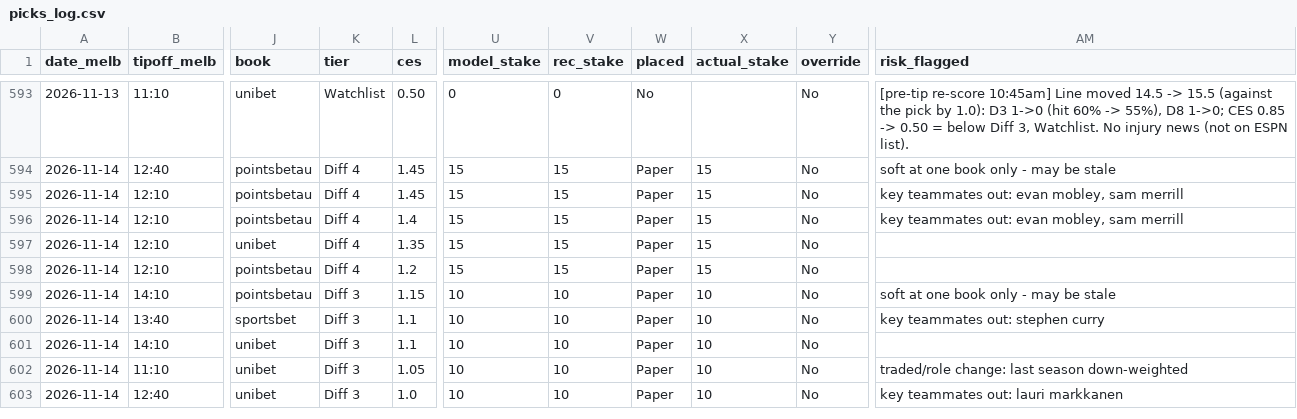
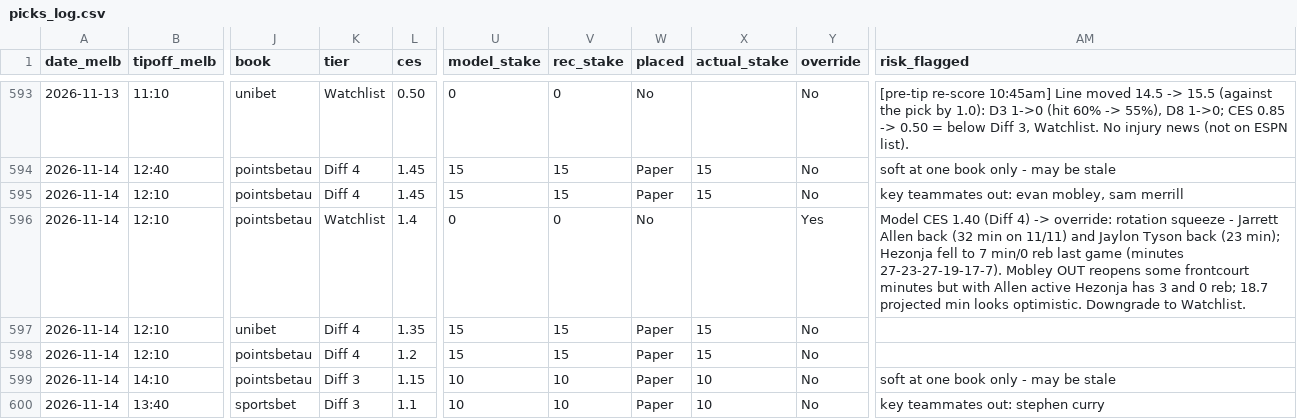
Before and after one commit to darcyedmiston/nba-odds, a CSV file: model/picks_log.csv, drawn as a sheet; only a part is shown, gaps mark what is left out; the shorter side is filled out with more unchanged rows; the diff names each change by its address in the sheet, - before the commit and + after, or states it on an @@ line.

```diff
--- a/model/picks_log.csv
+++ b/model/picks_log.csv
-K596 (tier): Diff 4
+K596 (tier): Watchlist
-U596 (model_stake): 15
+U596 (model_stake): 0
-V596 (rec_stake): 15
+V596 (rec_stake): 0
-W596 (placed): Paper
+W596 (placed): No
-X596 (actual_stake): 15
+X596 (actual_stake): (empty)
-Y596 (override): No
+Y596 (override): Yes
-AM596 (risk_flagged): key teammates out: evan mobley, sam merrill
+AM596 (risk_flagged): Model CES 1.40 (Diff 4) -> override: rotation squeeze - Jarrett Allen back (32 min on 11/11) and Jaylon Tyson back (23 min); Hezonja fell to 7 min/0 reb last game (minutes 27-23-27-19-17-7). Mobley OUT reopens some frontcourt minutes but with Allen active Hezonja has 3 and 0 reb; 18.7 projected min looks optimistic. Downgrade to Watchlist.
```
